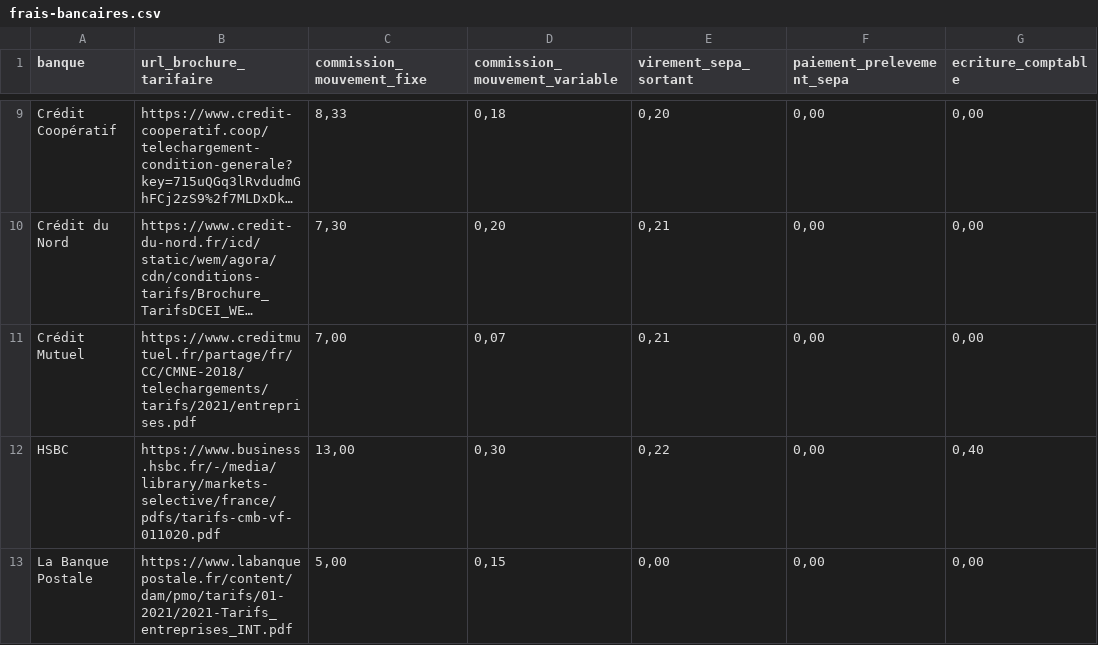
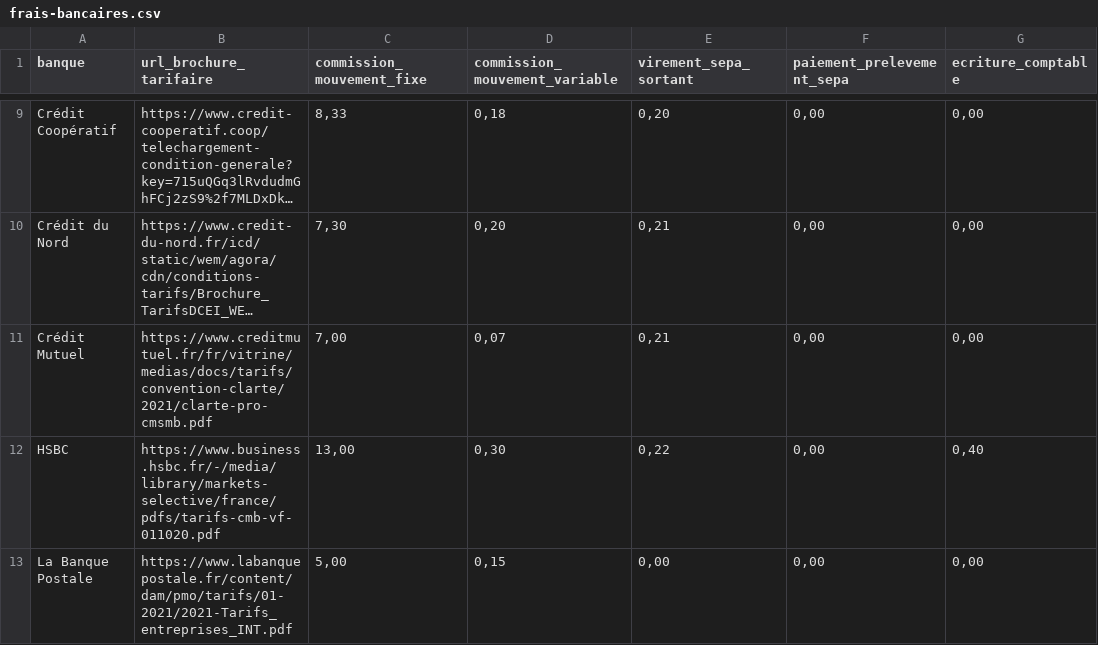
Before and after one commit to memobank/data, a CSV file: frais-bancaires-2021/frais-bancaires.csv, drawn as a sheet; only a part is shown, gaps mark what is left out; long unchanged cells end in …; the diff names each change by its address in the sheet, - before the commit and + after, or states it on an @@ line.

Commit message:
Fix Crédti Mutuelle brochure URL
Replaces the Nord Europe URLs with Île-de-France ones.

```diff
--- a/frais-bancaires-2021/frais-bancaires.csv
+++ b/frais-bancaires-2021/frais-bancaires.csv
-B11 (url_brochure_tarifaire): https://www.creditmutuel.fr/partage/fr/CC/CMNE-2018/telechargements/tarifs/2021/entreprises.pdf
+B11 (url_brochure_tarifaire): https://www.creditmutuel.fr/fr/vitrine/medias/docs/tarifs/convention-clarte/2021/clarte-pro-cmsmb.pdf
```
Also changed, not shown: frais-bancaires-2020/frais-bancaires.csv.
